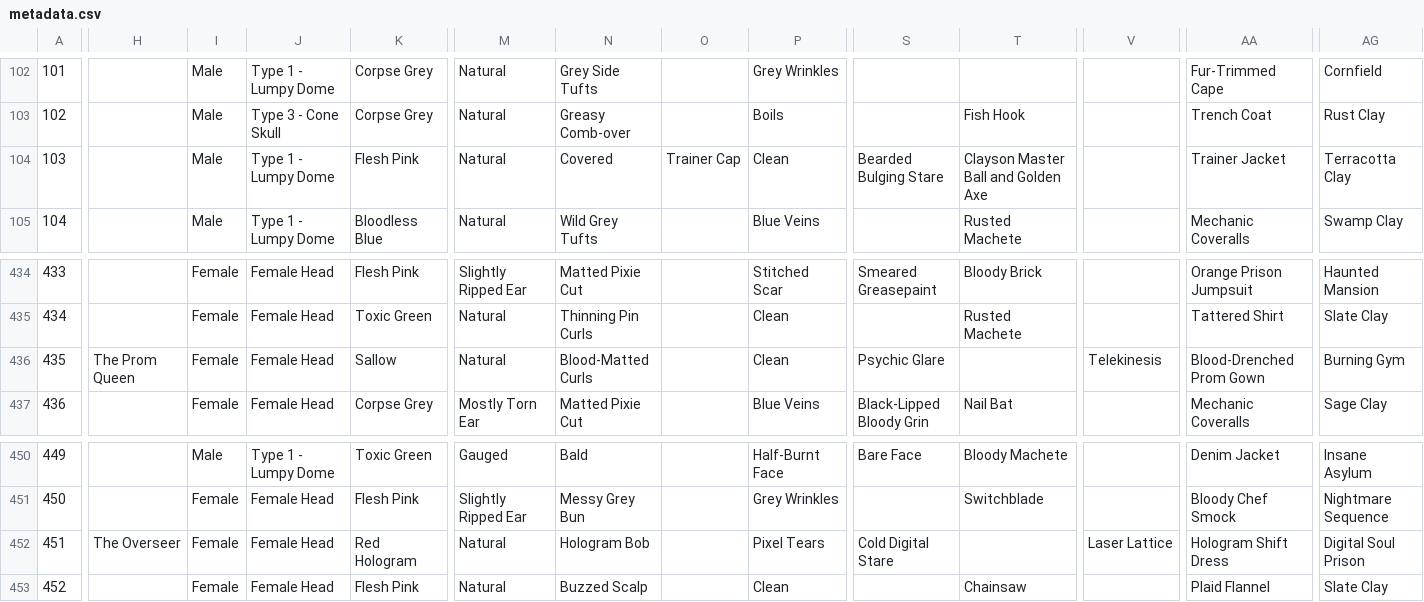
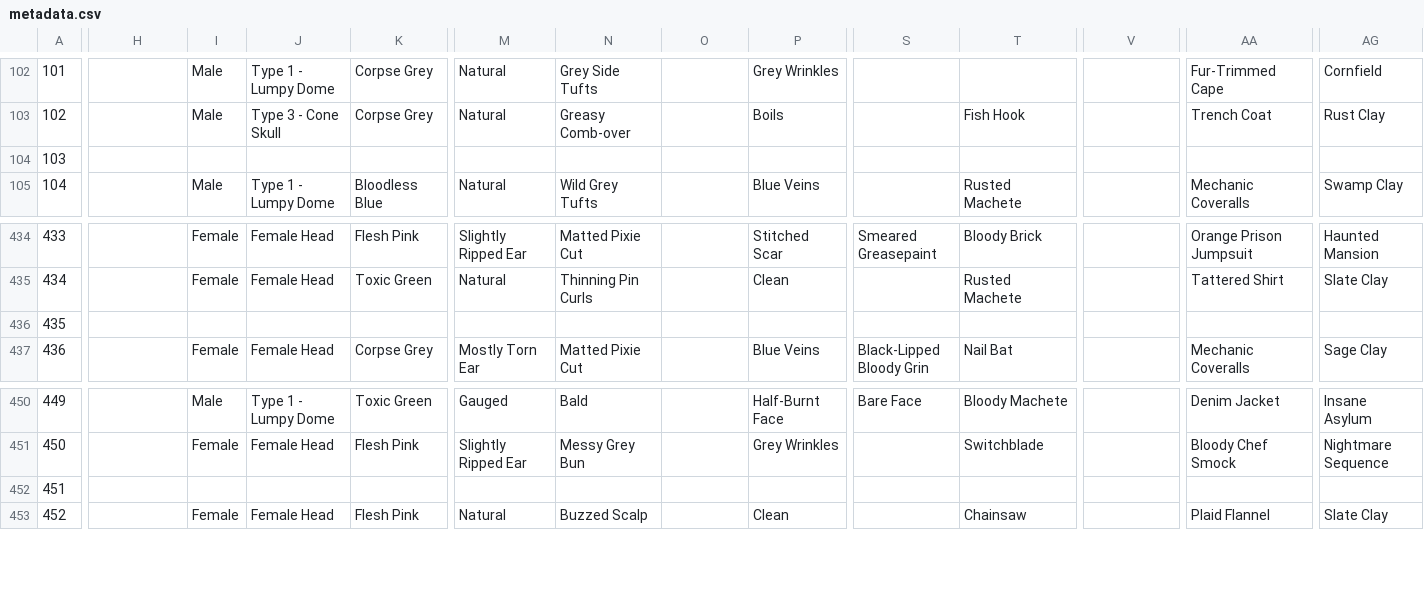
Before and after one commit to georgexmeta/SBN13thNFT, a CSV file: output/opensea/metadata.csv, drawn as a sheet; only a part is shown, gaps mark what is left out; the diff covers the shown part only; the diff names each change by its address in the sheet, - before the commit and + after, or states it on an @@ line.

```diff
--- a/output/opensea/metadata.csv
+++ b/output/opensea/metadata.csv
-I104: Male
+I104: (empty)
-J104: Type 1 - Lumpy Dome
+J104: (empty)
-K104: Flesh Pink
+K104: (empty)
-M104: Natural
+M104: (empty)
-N104: Covered
+N104: (empty)
-O104: Trainer Cap
+O104: (empty)
-P104: Clean
+P104: (empty)
-S104: Bearded Bulging Stare
+S104: (empty)
-T104: Clayson Master Ball and Golden Axe
+T104: (empty)
-AA104: Trainer Jacket
+AA104: (empty)
-AG104: Terracotta Clay
+AG104: (empty)
-H436: The Prom Queen
+H436: (empty)
-I436: Female
+I436: (empty)
-J436: Female Head
+J436: (empty)
-K436: Sallow
+K436: (empty)
-M436: Natural
+M436: (empty)
-N436: Blood-Matted Curls
+N436: (empty)
-P436: Clean
+P436: (empty)
-S436: Psychic Glare
+S436: (empty)
-V436: Telekinesis
+V436: (empty)
-AA436: Blood-Drenched Prom Gown
+AA436: (empty)
-AG436: Burning Gym
+AG436: (empty)
-H452: The Overseer
+H452: (empty)
-I452: Female
+I452: (empty)
-J452: Female Head
+J452: (empty)
-K452: Red Hologram
+K452: (empty)
-M452: Natural
+M452: (empty)
-N452: Hologram Bob
+N452: (empty)
-P452: Pixel Tears
+P452: (empty)
-S452: Cold Digital Stare
+S452: (empty)
-V452: Laser Lattice
+V452: (empty)
-AA452: Hologram Shift Dress
+AA452: (empty)
-AG452: Digital Soul Prison
+AG452: (empty)
```
Also changed, not shown: 116 edited cells elsewhere in this file, 1 other file.
